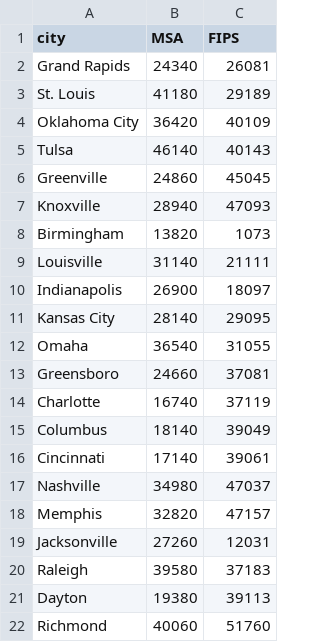
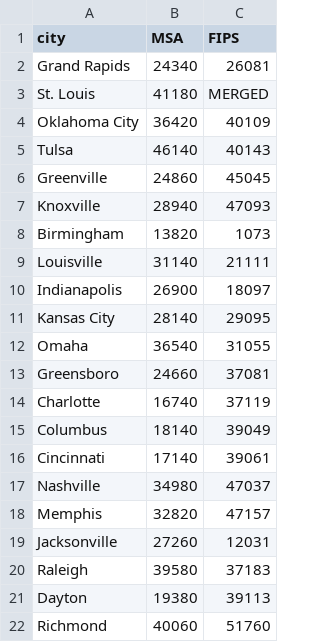
Before and after one commit to greaterlouisvilleproject/ccu18, a CSV file: data/MSA to FIPS.csv, drawn as a sheet.

```diff
--- a/data/MSA to FIPS.csv
+++ b/data/MSA to FIPS.csv
@@ -2,3 +2,3 @@ city,MSA,FIPS
 Grand Rapids,24340,26081
-St. Louis,41180,29189
+St. Louis,41180,MERGED
 Oklahoma City,36420,40109
```
Also changed, not shown: 46 other files.
